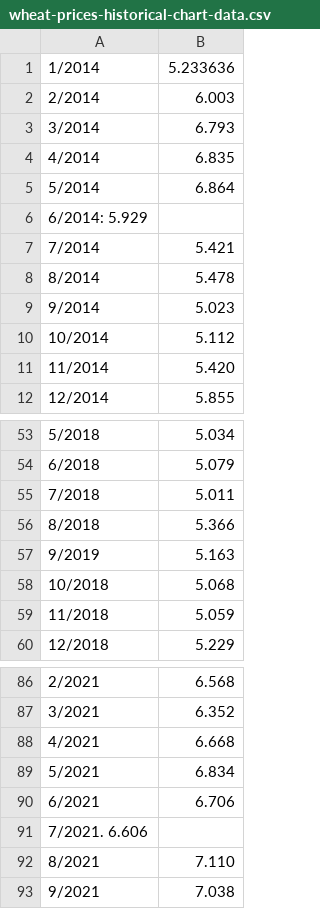
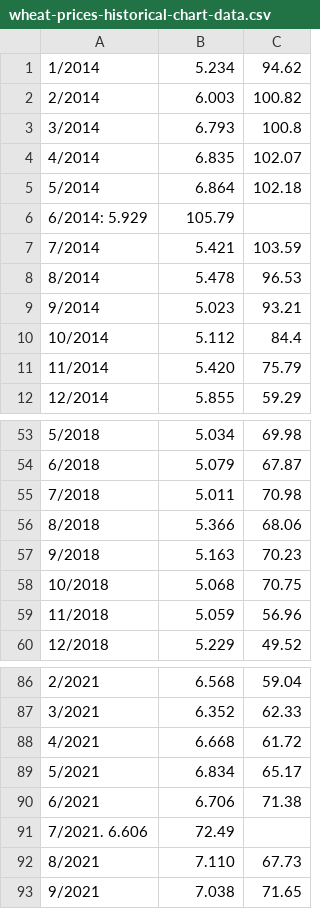
Before and after one commit to EdogCPS/Crop_Corp, a CSV file: wheat-prices-historical-chart-data.csv, drawn as a sheet; only a part is shown, gaps mark what is left out; the diff names each change by its address in the sheet, - before the commit and + after, or states it on an @@ line.

Commit message:
data for oil in wheat chart

```diff
--- a/wheat-prices-historical-chart-data.csv
+++ b/wheat-prices-historical-chart-data.csv
+column C, rows 1-12: 94.62 | 100.82 | 100.8 | 102.07 | 102.18 |  | 103.59 | 96.53 | 93.21 | 84.4 | 75.79 | 59.29; rows 53-60: 69.98 | 67.87 | 70.98 | 68.06 | 70.23 | 70.75 | 56.96 | 49.52; rows 86-93: 59.04 | 62.33 | 61.72 | 65.17 | 71.38 |  | 67.73 | 71.65
-B1: 5.233636
+B1: 5.234
-B6: (empty)
+B6: 105.79
-A57: 9/2019
+A57: 9/2018
-B91: (empty)
+B91: 72.49
```
